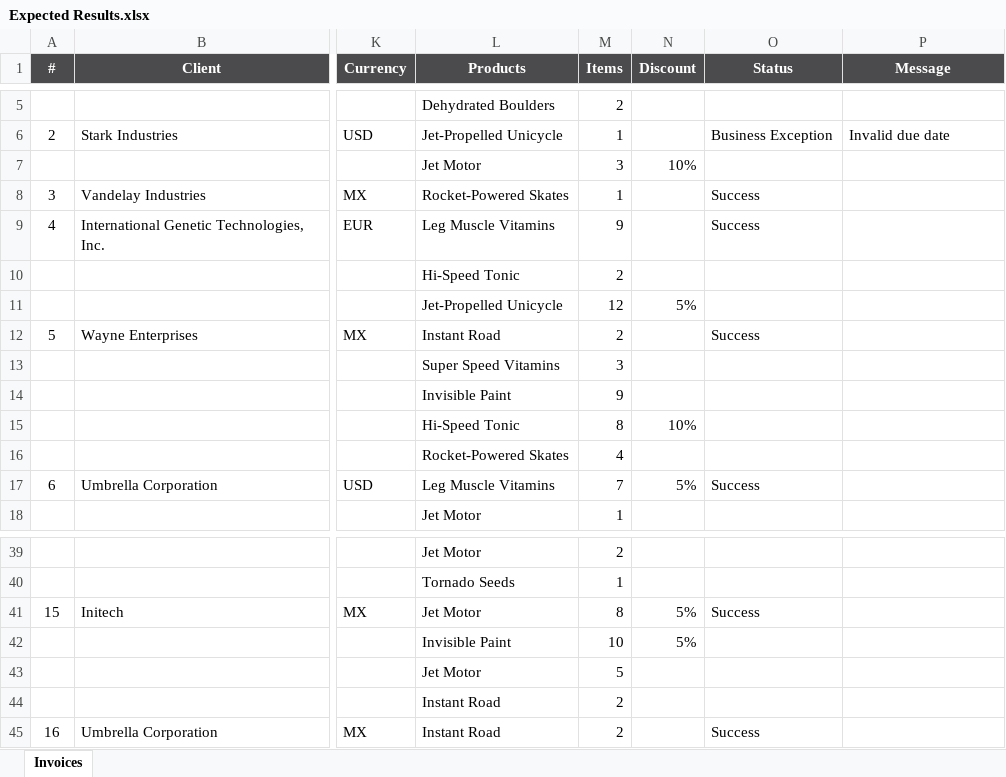
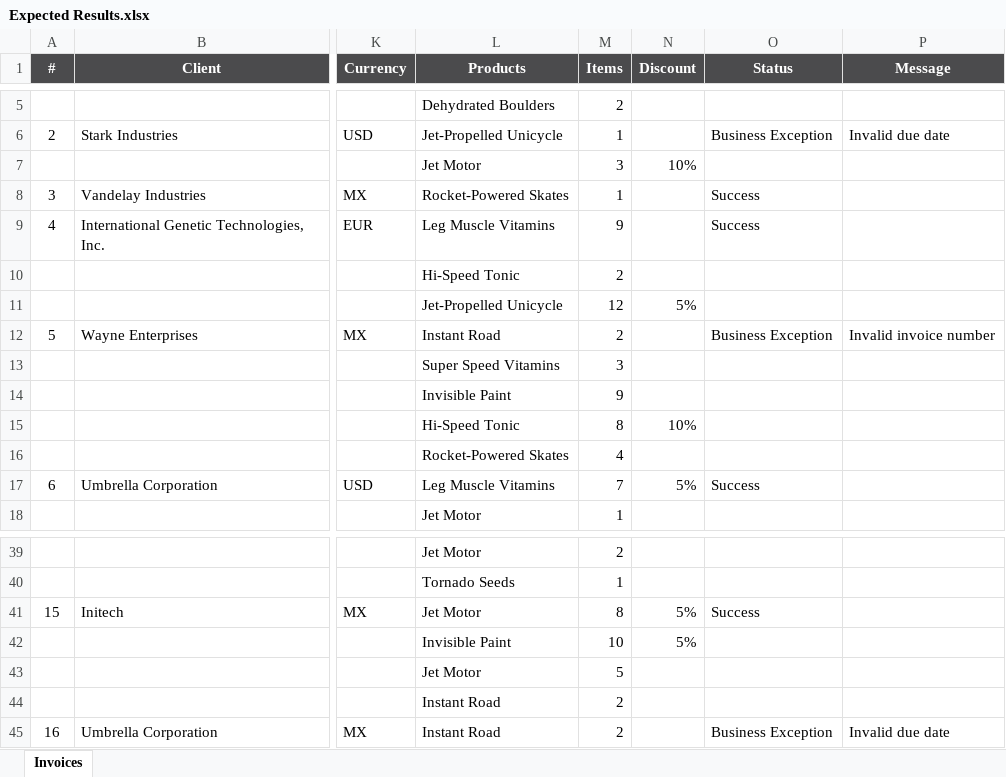
Before and after one commit to rguzmanm/rpa-showcase-docs, an Excel workbook: Invoicing/Expected Results.xlsx, sheet Invoices, drawn as a sheet; only a part is shown, gaps mark what is left out; values as stored, in another font and other column widths than the file's, no borders; conditional formats not drawn; the diff names each change by its address in the sheet, - before the commit and + after, or states it on an @@ line.

Commit message:
Update in the expected results for the invoicing case

```diff
--- a/Invoicing/Expected Results.xlsx (sheet Invoices)
+++ b/Invoicing/Expected Results.xlsx (sheet Invoices)
-O12 (Status): Success
+O12 (Status): Business Exception
-P12 (Message): (empty)
+P12 (Message): Invalid invoice number
-O45 (Status): Success
+O45 (Status): Business Exception
-P45 (Message): (empty)
+P45 (Message): Invalid due date
```
